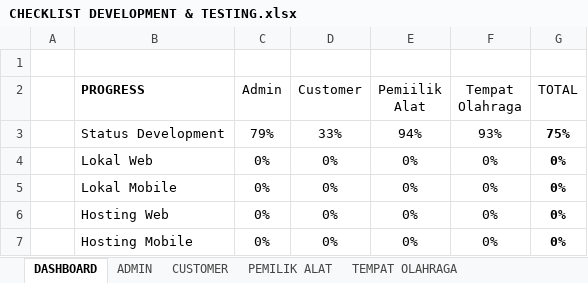
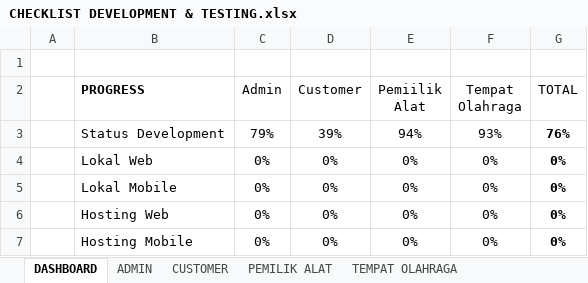
Before and after one commit to mariayerossi/TugasAkhir_Jiayoouu, an Excel workbook: CHECKLIST DEVELOPMENT & TESTING.xlsx, sheet DASHBOARD, drawn as a sheet; values as stored, in another font and other column widths than the file's, no borders; table styles not drawn; the diff names each change by its address in the sheet, - before the commit and + after, or states it on an @@ line.

```diff
--- a/CHECKLIST DEVELOPMENT & TESTING.xlsx (sheet DASHBOARD)
+++ b/CHECKLIST DEVELOPMENT & TESTING.xlsx (sheet DASHBOARD)
-D3 (Customer): 33%
+D3 (Customer): 39%
-G3 (TOTAL): 75%
+G3 (TOTAL): 76%
```
Also changed, not shown: sheet CUSTOMER, 1 other file.
